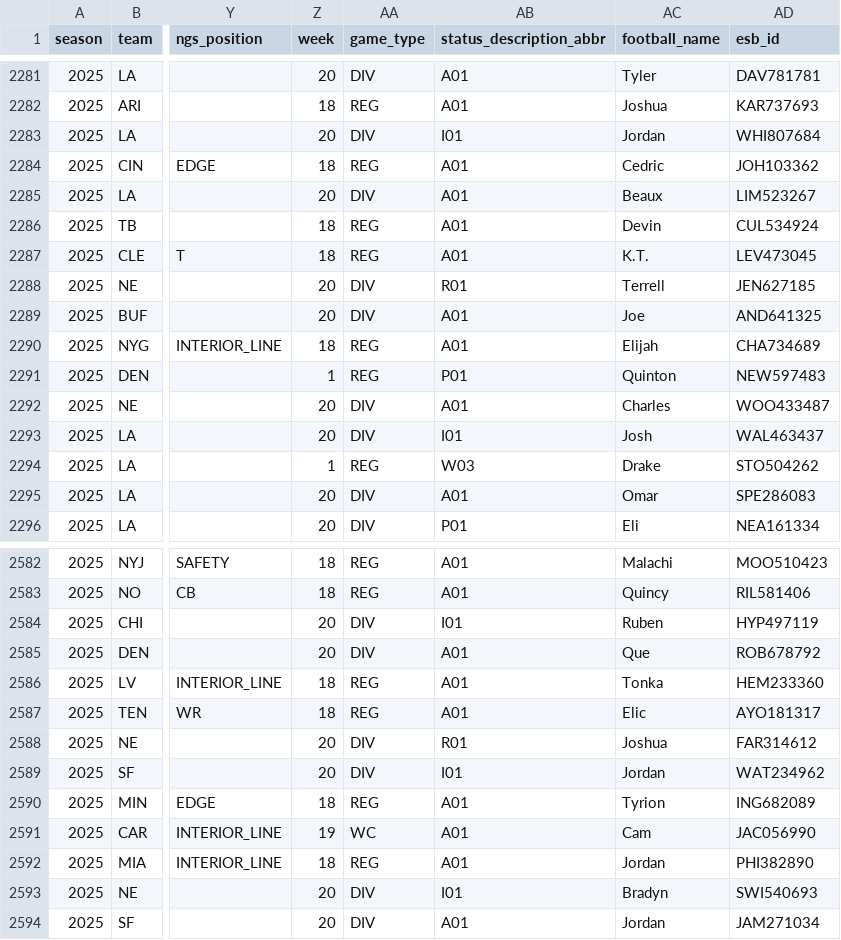
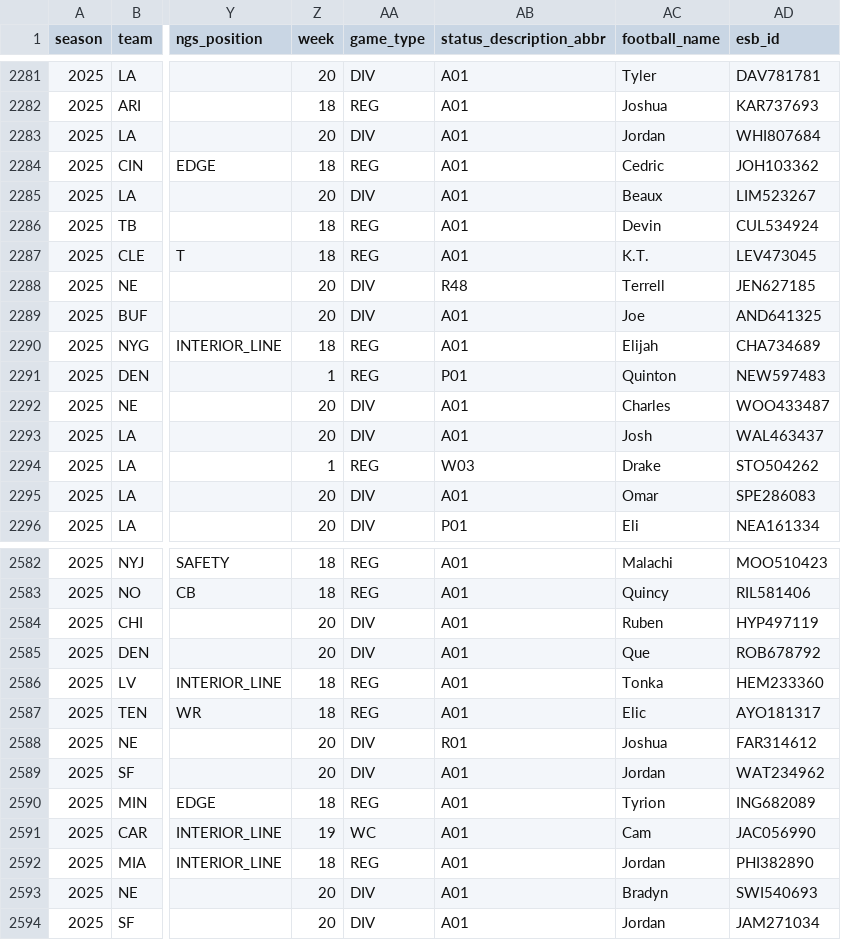
Before and after one commit to willmarsh13/Shoeper-bowl, a CSV file: server/data/players/playerInfo.csv, drawn as a sheet; only a part is shown, gaps mark what is left out; the diff covers the shown part only; the diff names each change by its address in the sheet, - before the commit and + after, or states it on an @@ line.

```diff
--- a/server/data/players/playerInfo.csv
+++ b/server/data/players/playerInfo.csv
-AB2283 (status_description_abbr): I01
+AB2283 (status_description_abbr): A01
-AB2288 (status_description_abbr): R01
+AB2288 (status_description_abbr): R48
-AB2293 (status_description_abbr): I01
+AB2293 (status_description_abbr): A01
-AB2584 (status_description_abbr): I01
+AB2584 (status_description_abbr): A01
-AB2589 (status_description_abbr): I01
+AB2589 (status_description_abbr): A01
-AB2593 (status_description_abbr): I01
+AB2593 (status_description_abbr): A01
```
Also changed, not shown: 1 added row and 95 edited cells elsewhere in this file.
